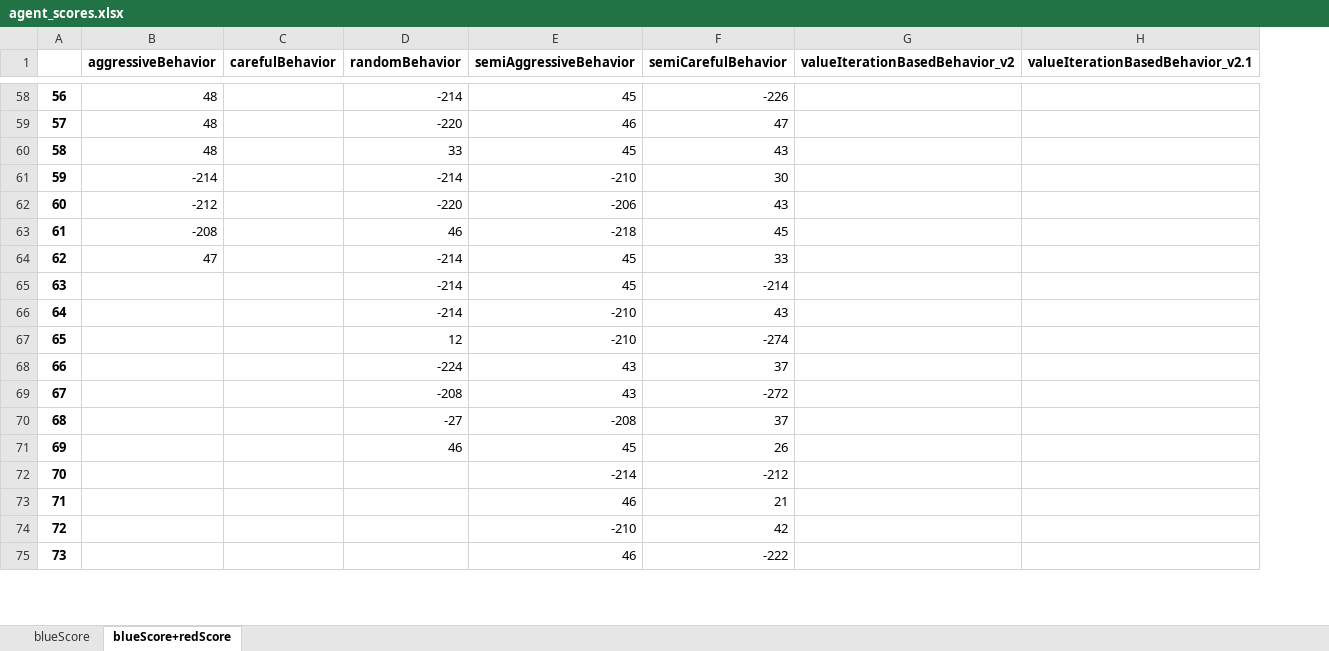
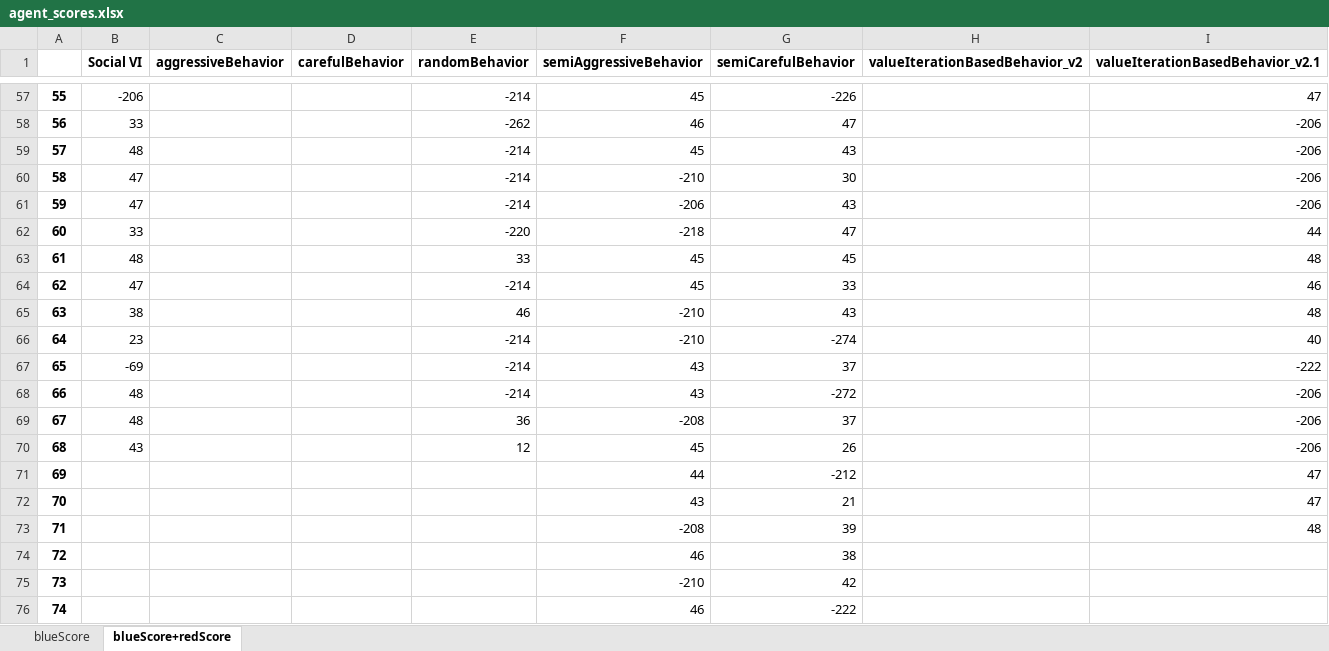
Before and after one commit to ido1Shapira/1.5roadGame, an Excel workbook: data/agent_scores.xlsx, sheet blueScore+redScore, drawn as a sheet; only a part is shown, gaps mark what is left out; values as stored, in another font and other column widths than the file's, no borders; removed rows and columns are numbered as before the commit, all else as after; the diff covers the shown part only; the diff names each change by its address in the sheet, - before the commit and + after, or states it on an @@ line.

Commit message:
new Scores for social

```diff
--- a/data/agent_scores.xlsx (sheet blueScore+redScore)
+++ b/data/agent_scores.xlsx (sheet blueScore+redScore)
+column B (Social VI), row 57: -206; row 60: 47; rows 64-70: 47 | 38 | 23 | -69 | 48 | 48 | 43
@@ column A renumbered from row 20 down @@
-C57 (aggressiveBehavior): 48
+C57 (aggressiveBehavior): (empty)
-I57 (valueIterationBasedBehavior_v2.1): (empty)
+I57 (valueIterationBasedBehavior_v2.1): 47
-row 59: 57 | 48 |  | -220 | 46 | 47
-row 60: 58 | 48 |  | 33 | 45 | 43
+row 58: 56 | 33 |  |  | -262 | 46 | 47 |  | -206
+row 59: 57 | 48 |  |  | -214 | 45 | 43 |  | -206
-C60 (aggressiveBehavior): -214
+C60 (aggressiveBehavior): (empty)
-I60 (valueIterationBasedBehavior_v2.1): (empty)
+I60 (valueIterationBasedBehavior_v2.1): -206
-row 62: 60 | -212 |  | -220 | -206 | 43
-row 63: 61 | -208 |  | 46 | -218 | 45
+row 61: 59 | 47 |  |  | -214 | -206 | 43 |  | -206
+row 62: 60 | 33 |  |  | -220 | -218 | 47 |  | 44
+row 63: 61 | 48 |  |  | 33 | 45 | 45 |  | 48
-C64 (aggressiveBehavior): 47
+C64 (aggressiveBehavior): (empty)
-I64 (valueIterationBasedBehavior_v2.1): (empty)
+I64 (valueIterationBasedBehavior_v2.1): 46
-row 65: 63 |  |  | -214 | 45 | -214
-E65 (randomBehavior): -214
+E65 (randomBehavior): 46
-I65 (valueIterationBasedBehavior_v2.1): (empty)
+I65 (valueIterationBasedBehavior_v2.1): 48
-E66 (randomBehavior): 12
+E66 (randomBehavior): -214
-I66 (valueIterationBasedBehavior_v2.1): (empty)
+I66 (valueIterationBasedBehavior_v2.1): 40
-E67 (randomBehavior): -224
+E67 (randomBehavior): -214
-I67 (valueIterationBasedBehavior_v2.1): (empty)
+I67 (valueIterationBasedBehavior_v2.1): -222
-E68 (randomBehavior): -208
+E68 (randomBehavior): -214
-I68:I70 (valueIterationBasedBehavior_v2.1): (empty)
+I68:I70 (valueIterationBasedBehavior_v2.1): -206
-E69 (randomBehavior): -27
+E69 (randomBehavior): 36
-E70 (randomBehavior): 46
+E70 (randomBehavior): 12
-row 72: 70 |  |  |  | -214 | -212
-row 73: 71 |  |  |  | 46 | 21
+row 71: 69 |  |  |  |  | 44 | -212 |  | 47
+row 72: 70 |  |  |  |  | 43 | 21 |  | 47
+row 73: 71 |  |  |  |  | -208 | 39 |  | 48
+row 74: 72 |  |  |  |  | 46 | 38
```
Also changed, not shown: 16 added rows, 20 removed rows and 96 edited cells elsewhere in this sheet, sheet blueScore, 5 other files.
